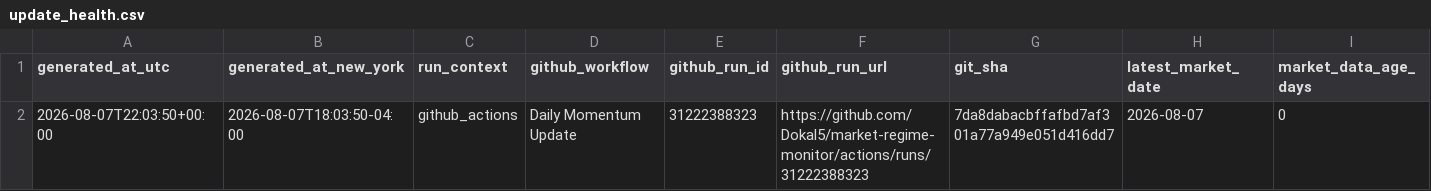
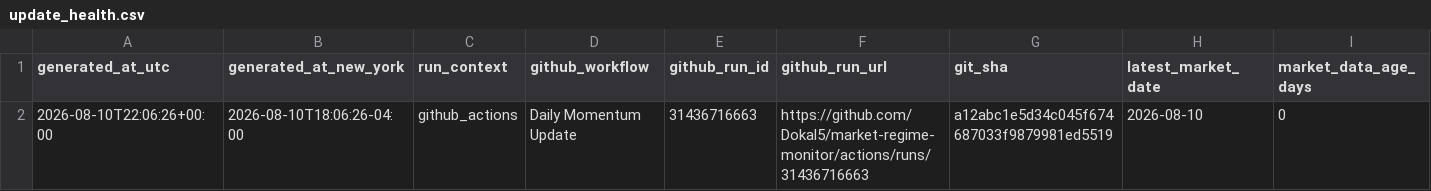
Before and after one commit to Dokal5/market-regime-monitor, a CSV file: outputs/update_health.csv, drawn as a sheet; only a part is shown; the diff names each change by its address in the sheet, - before the commit and + after, or states it on an @@ line.

```diff
--- a/outputs/update_health.csv
+++ b/outputs/update_health.csv
-A2 (generated_at_utc): 2026-08-07T22:03:50+00:00
+A2 (generated_at_utc): 2026-08-10T22:06:26+00:00
-B2 (generated_at_new_york): 2026-08-07T18:03:50-04:00
+B2 (generated_at_new_york): 2026-08-10T18:06:26-04:00
-E2 (github_run_id): 31222388323
+E2 (github_run_id): 31436716663
-F2 (github_run_url): https://github.com/Dokal5/market-regime-monitor/actions/runs/31222388323
+F2 (github_run_url): https://github.com/Dokal5/market-regime-monitor/actions/runs/31436716663
-G2 (git_sha): 7da8dabacbffafbd7af301a77a949e051d416dd7
+G2 (git_sha): a12abc1e5d34c045f674687033f9879981ed5519
-H2 (latest_market_date): 2026-08-07
+H2 (latest_market_date): 2026-08-10
```
Also changed, not shown: outputs/data_quality.csv, outputs/history/industry_rotation_history.csv, 5 other files.
